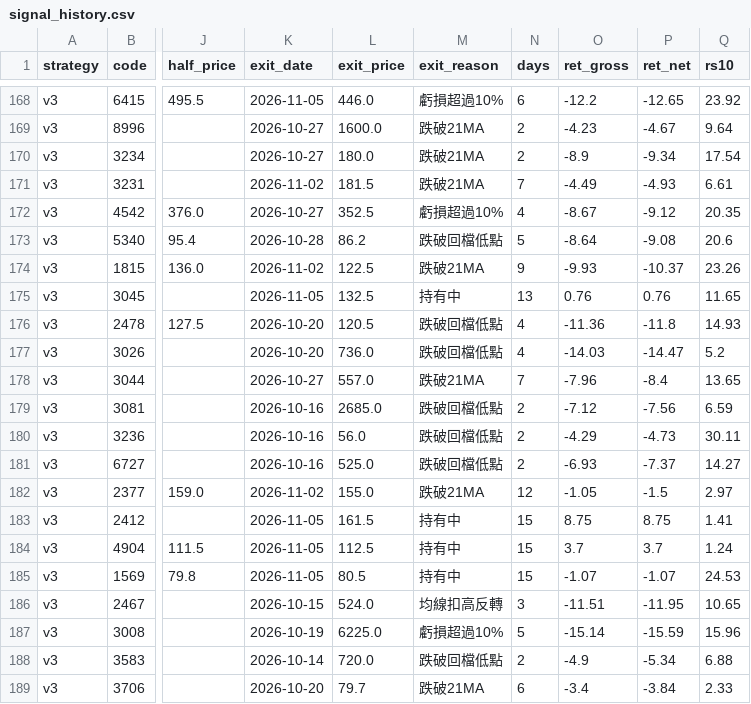
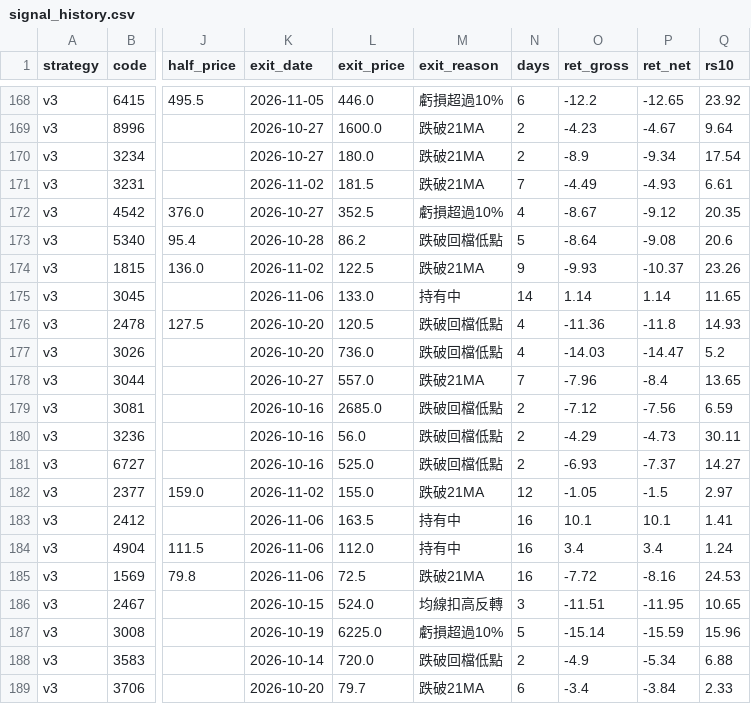
Before and after one commit to maybecrab-CQR/CQR-Dashboard, a CSV file: signal_history.csv, drawn as a sheet; only a part is shown, gaps mark what is left out; the diff names each change by its address in the sheet, - before the commit and + after, or states it on an @@ line.

Commit message:
自動更新 signal_history.csv（2026-11-06 14:49）

```diff
--- a/signal_history.csv
+++ b/signal_history.csv
-K175 (exit_date): 2026-11-05
+K175 (exit_date): 2026-11-06
-L175 (exit_price): 132.5
+L175 (exit_price): 133.0
-N175 (days): 13
+N175 (days): 14
-O175 (ret_gross): 0.76
+O175 (ret_gross): 1.14
-P175 (ret_net): 0.76
+P175 (ret_net): 1.14
-K183:K185 (exit_date): 2026-11-05
+K183:K185 (exit_date): 2026-11-06
-L183 (exit_price): 161.5
+L183 (exit_price): 163.5
-N183:N185 (days): 15
+N183:N185 (days): 16
-O183 (ret_gross): 8.75
+O183 (ret_gross): 10.1
-P183 (ret_net): 8.75
+P183 (ret_net): 10.1
-L184 (exit_price): 112.5
+L184 (exit_price): 112.0
-O184 (ret_gross): 3.7
+O184 (ret_gross): 3.4
-P184 (ret_net): 3.7
+P184 (ret_net): 3.4
-L185 (exit_price): 80.5
+L185 (exit_price): 72.5
-M185 (exit_reason): 持有中
+M185 (exit_reason): 跌破21MA
-O185 (ret_gross): -1.07
+O185 (ret_gross): -7.72
-P185 (ret_net): -1.07
+P185 (ret_net): -8.16
```
